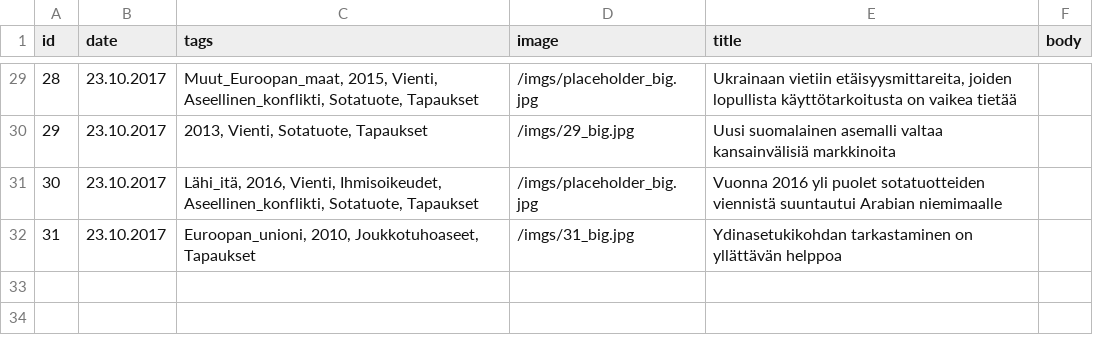
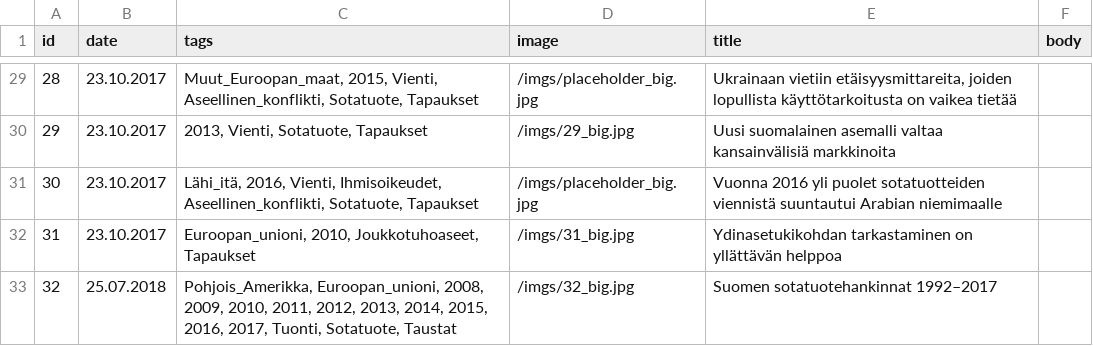
Before and after one commit to futurice/safer-globe-arms-report, a CSV file: src/data/stories.csv, drawn as a sheet; only a part is shown, gaps mark what is left out; the diff names each change by its address in the sheet, - before the commit and + after, or states it on an @@ line.

```diff
--- a/src/data/stories.csv
+++ b/src/data/stories.csv
+row 33: 32 | 25.07.2018 | Pohjois_Amerikka, Euroopan_unioni, 2008, 2009, 2010, 2011, 2012, 2013, 2014, 2015, 2016, 2017, Tuonti, Sotatuote, Taustat | /imgs/32_big.jpg | Suomen sotatuotehankinnat 1992–2017
```
Also changed, not shown: 3 other files.
